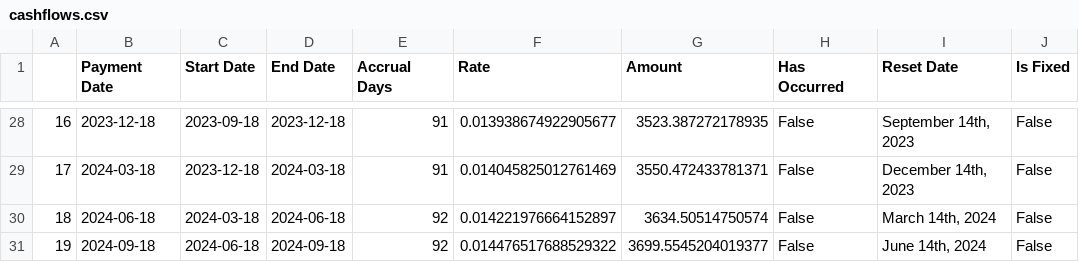
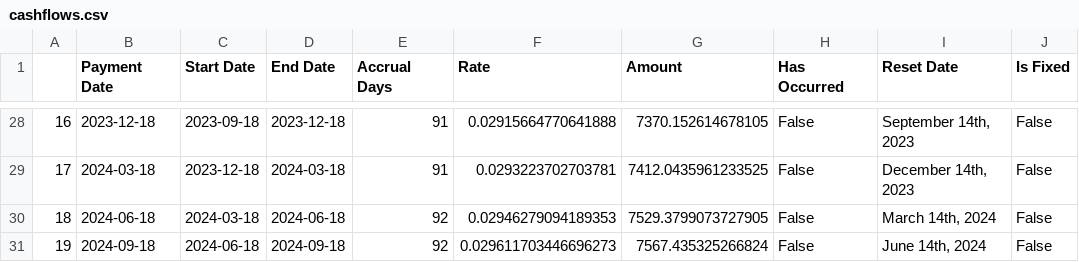
Before and after one commit to vegabook/eris, a CSV file: eris2/cashflows.csv, drawn as a sheet; only a part is shown, gaps mark what is left out; the diff covers the shown part only.

```diff
--- a/eris2/cashflows.csv
+++ b/eris2/cashflows.csv
@@ -28,4 +28,4 @@
-16,2023-12-18,2023-09-18,2023-12-18,91,0.013938674922905677,3523.387272178935,False,"September 14th, 2023",False
-17,2024-03-18,2023-12-18,2024-03-18,91,0.014045825012761469,3550.472433781371,False,"December 14th, 2023",False
-18,2024-06-18,2024-03-18,2024-06-18,92,0.014221976664152897,3634.50514750574,False,"March 14th, 2024",False
-19,2024-09-18,2024-06-18,2024-09-18,92,0.014476517688529322,3699.5545204019377,False,"June 14th, 2024",False
+16,2023-12-18,2023-09-18,2023-12-18,91,0.02915664770641888,7370.152614678105,False,"September 14th, 2023",False
+17,2024-03-18,2023-12-18,2024-03-18,91,0.0293223702703781,7412.0435961233525,False,"December 14th, 2023",False
+18,2024-06-18,2024-03-18,2024-06-18,92,0.02946279094189353,7529.3799073727905,False,"March 14th, 2024",False
+19,2024-09-18,2024-06-18,2024-09-18,92,0.029611703446696273,7567.435325266824,False,"June 14th, 2024",False
```
Also changed, not shown: 32 edited cells elsewhere in this file, 4 other files.
